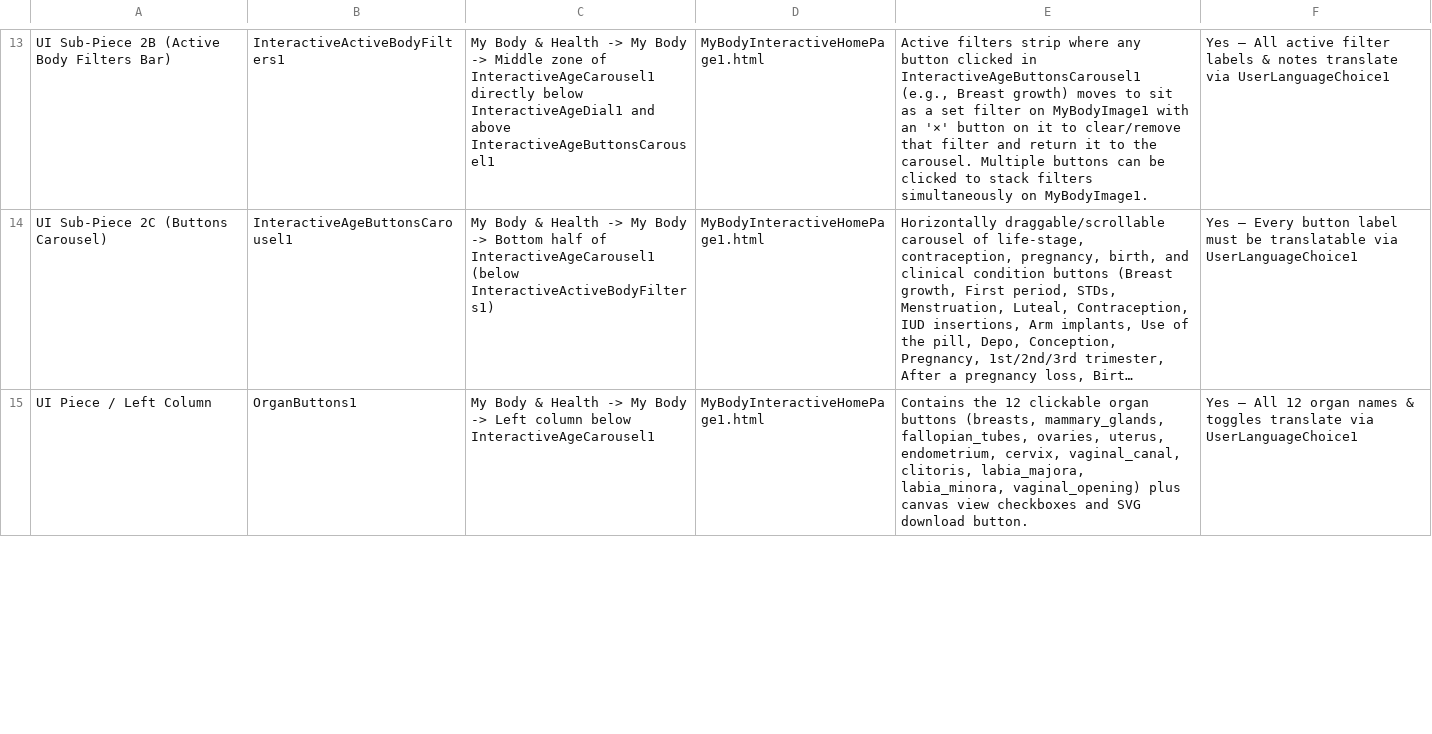
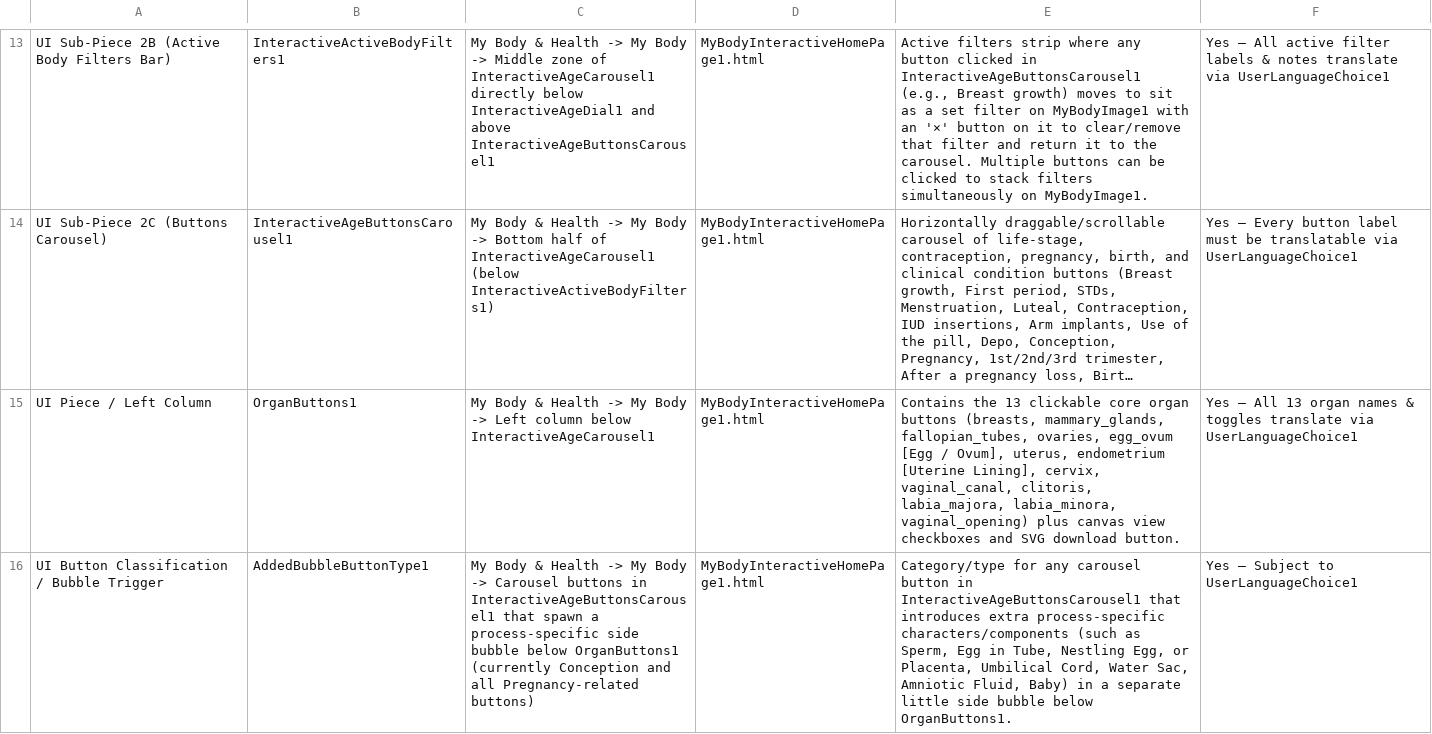
Before and after one commit to sydneylc/fempowher, a CSV file: FemPowHer_Variables_Names_Functions_Table.csv, drawn as a sheet; only a part is shown, gaps mark what is left out; long unchanged cells end in …; the diff covers the shown part only; the diff names each change by its address in the sheet, - before the commit and + after, or states it on an @@ line.

Commit message:
Enlarge 2nd & 3rd trimester curled baby to fill uterus, tighten Uterine Lining border, add Egg/Ovum organ & ConceptionComponents1 (AddedBubbleButtonType1) (v192)

```diff
--- a/FemPowHer_Variables_Names_Functions_Table.csv
+++ b/FemPowHer_Variables_Names_Functions_Table.csv
-E15: Contains the 12 clickable organ buttons (breasts, mammary_glands, fallopian_tubes, ovaries, uterus, endometrium, cervix, vaginal_canal,…
+E15: Contains the 13 clickable core organ buttons (breasts, mammary_glands, fallopian_tubes, ovaries, egg_ovum [Egg / Ovum], uterus, endometrium [Uterine Lining], cervix, vaginal_canal,…
-F15: …— All 12 organ names…
+F15: …— All 13 organ names…
+row 16: UI Button Classification / Bubble Trigger | AddedBubbleButtonType1 | My Body & Health -> My Body -> Carousel buttons in InteractiveAgeButtonsCarousel1 that spawn a process-specific side bubble below OrganButtons1 (currently Conception and all Pregnancy-related buttons) | MyBodyInteractiveHomePage1.html | Category/type for any carousel button in InteractiveAgeButtonsCarousel1 that introduces extra process-specific characters/components (such as Sperm, Egg in Tube, Nestling Egg, or Placenta, Umbilical Cord, Water Sac, Amniotic Fluid, Baby) in a separate little side bubble below OrganButtons1. | Yes — Subject to UserLanguageChoice1
```
Also changed, not shown: 1 added row and 1 edited cell elsewhere in this file, 4 other files.
